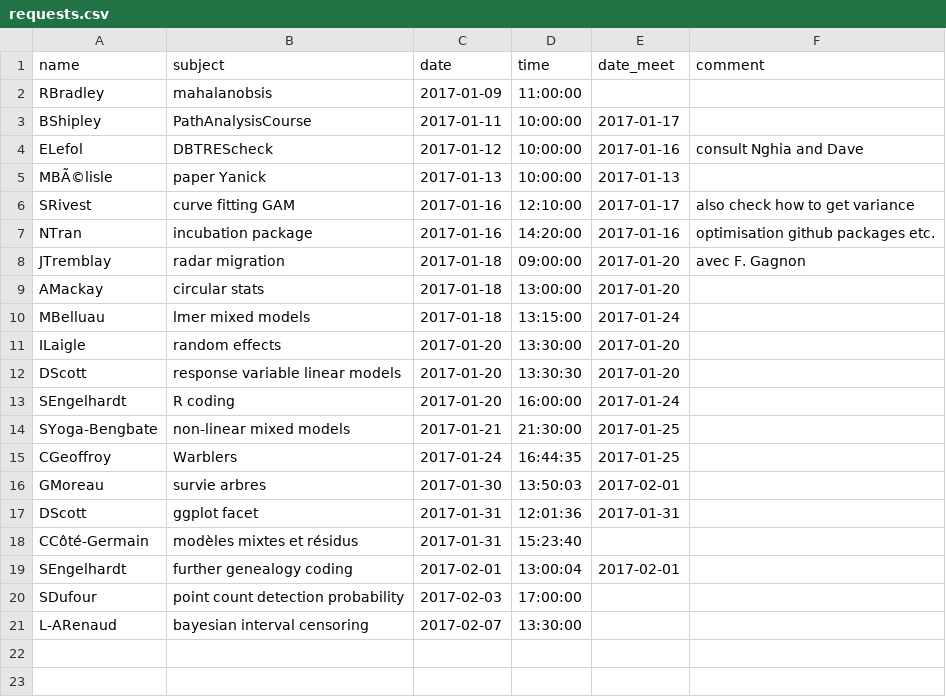
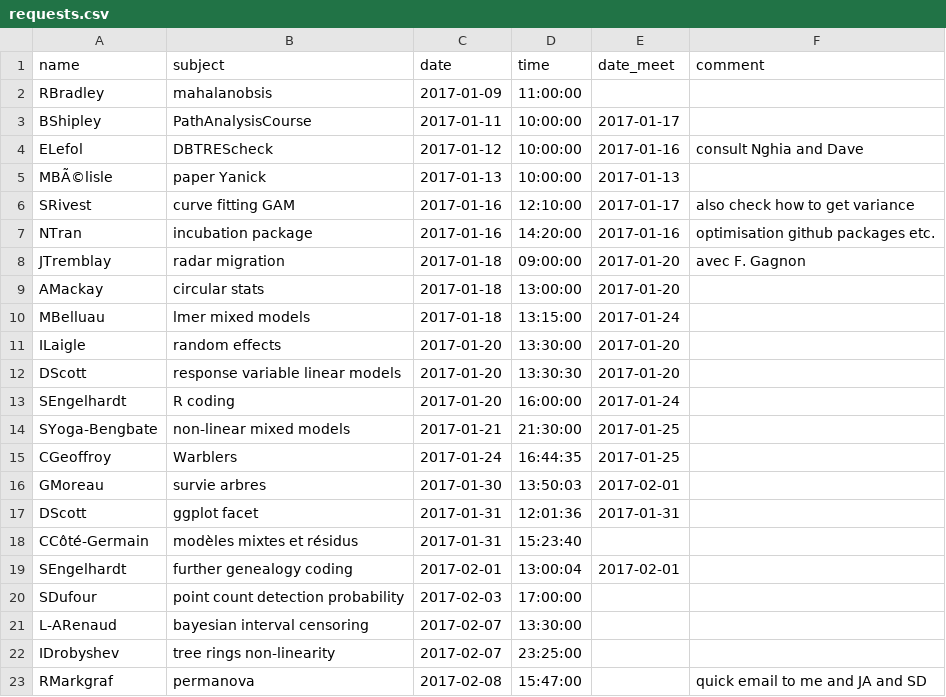
Before and after one commit to frousseu/timebudget, a CSV file: requests.csv, drawn as a sheet; the diff names each change by its address in the sheet, - before the commit and + after, or states it on an @@ line.

Commit message:
RMarkgraf

```diff
--- a/requests.csv
+++ b/requests.csv
+row 22: IDrobyshev | tree rings non-linearity | 2017-02-07 | 23:25:00
+row 23: RMarkgraf | permanova | 2017-02-08 | 15:47:00 |  | quick email to me and JA and SD
```
Also changed, not shown: 1 other file.
